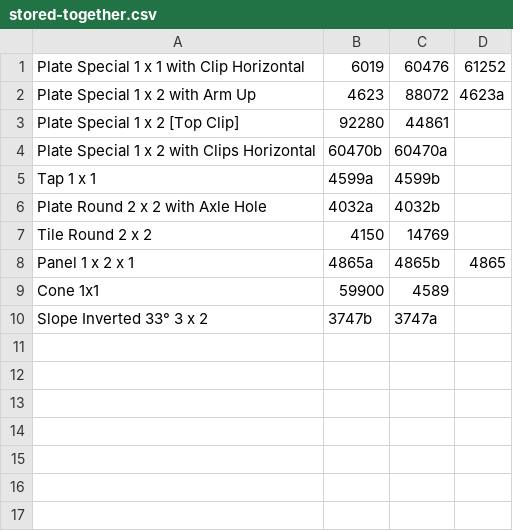
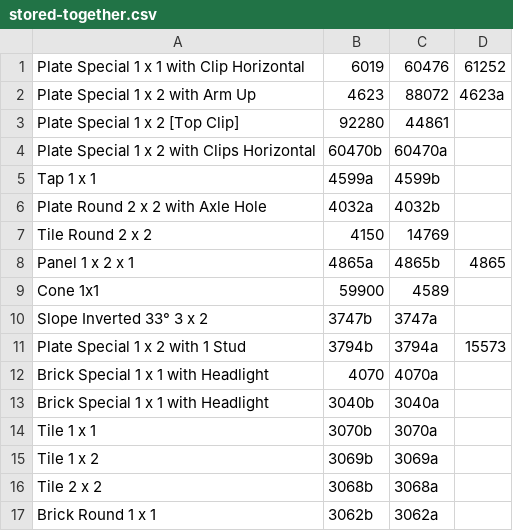
Before and after one commit to jncraton/bricki, a CSV file: data/stored-together.csv, drawn as a sheet.

```diff
--- a/data/stored-together.csv
+++ b/data/stored-together.csv
@@ -10 +10,8 @@ Cone 1x1,59900,4589
 Slope Inverted 33° 3 x 2,3747b,3747a
+Plate Special 1 x 2 with 1 Stud,3794b,3794a,15573
+Brick Special 1 x 1 with Headlight,4070,4070a
+Brick Special 1 x 1 with Headlight,3040b,3040a
+Tile 1 x 1,3070b,3070a
+Tile 1 x 2,3069b,3069a
+Tile 2 x 2,3068b,3068a
+Brick Round 1 x 1,3062b,3062a
```
Also changed, not shown: data/part_bins.csv, 1 other file.
